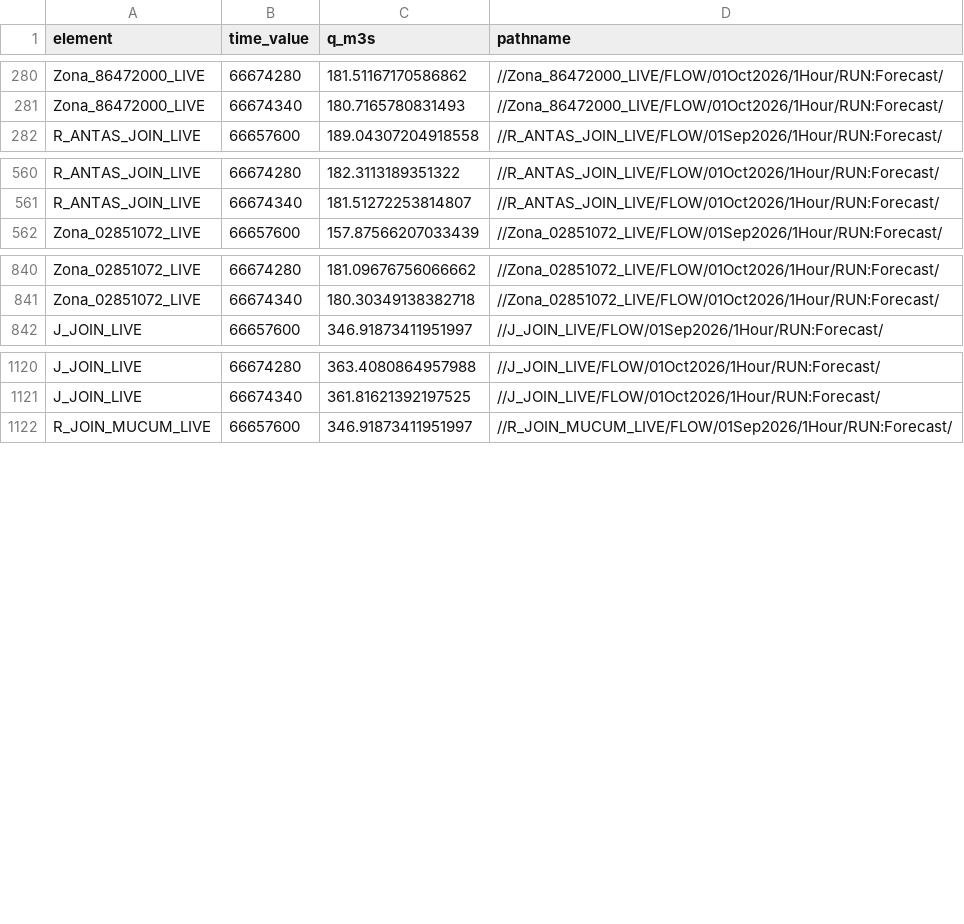
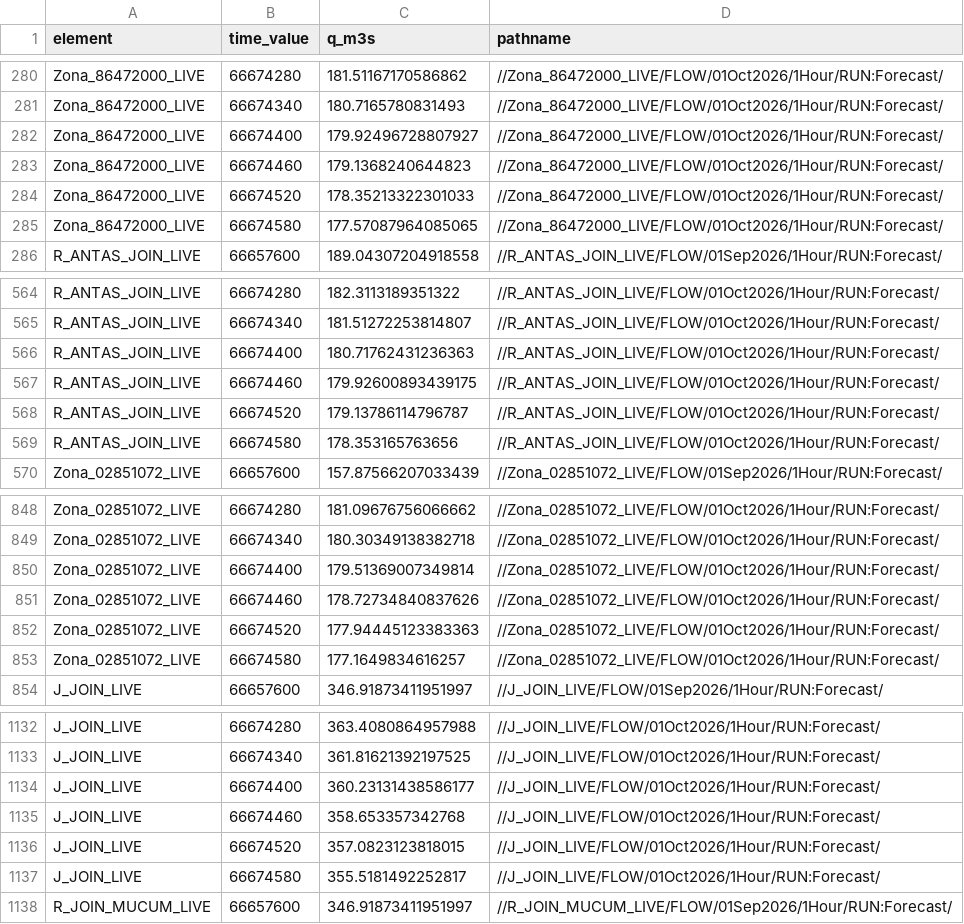
Before and after one commit to julianacarolinoreis/Previne-Taquari-Antas---Redes-Neurais, a CSV file: assets/data/estudo_bacia_taquari_antas/hec_hms_spatial_forecast_mucum/hec_output_values.csv, drawn as a sheet; only a part is shown, gaps mark what is left out; the diff covers the shown part only.

```diff
--- a/assets/data/estudo_bacia_taquari_antas/hec_hms_spatial_forecast_mucum/hec_output_values.csv
+++ b/assets/data/estudo_bacia_taquari_antas/hec_hms_spatial_forecast_mucum/hec_output_values.csv
@@ -281,2 +281,6 @@ Zona_86472000_LIVE,66674280,181.51167170586862,//Zona_86472000_LIVE/FLOW/01Oct20
 Zona_86472000_LIVE,66674340,180.7165780831493,//Zona_86472000_LIVE/FLOW/01Oct2026/1Hour/RUN:Forecast/
+Zona_86472000_LIVE,66674400,179.92496728807927,//Zona_86472000_LIVE/FLOW/01Oct2026/1Hour/RUN:Forecast/
+Zona_86472000_LIVE,66674460,179.1368240644823,//Zona_86472000_LIVE/FLOW/01Oct2026/1Hour/RUN:Forecast/
+Zona_86472000_LIVE,66674520,178.35213322301033,//Zona_86472000_LIVE/FLOW/01Oct2026/1Hour/RUN:Forecast/
+Zona_86472000_LIVE,66674580,177.57087964085065,//Zona_86472000_LIVE/FLOW/01Oct2026/1Hour/RUN:Forecast/
 R_ANTAS_JOIN_LIVE,66657600,189.04307204918558,//R_ANTAS_JOIN_LIVE/FLOW/01Sep2026/1Hour/RUN:Forecast/
@@ -561,2 +565,6 @@ R_ANTAS_JOIN_LIVE,66674280,182.3113189351322,//R_ANTAS_JOIN_LIVE/FLOW/01Oct2026/
 R_ANTAS_JOIN_LIVE,66674340,181.51272253814807,//R_ANTAS_JOIN_LIVE/FLOW/01Oct2026/1Hour/RUN:Forecast/
+R_ANTAS_JOIN_LIVE,66674400,180.71762431236363,//R_ANTAS_JOIN_LIVE/FLOW/01Oct2026/1Hour/RUN:Forecast/
+R_ANTAS_JOIN_LIVE,66674460,179.92600893439175,//R_ANTAS_JOIN_LIVE/FLOW/01Oct2026/1Hour/RUN:Forecast/
+R_ANTAS_JOIN_LIVE,66674520,179.13786114796787,//R_ANTAS_JOIN_LIVE/FLOW/01Oct2026/1Hour/RUN:Forecast/
+R_ANTAS_JOIN_LIVE,66674580,178.353165763656,//R_ANTAS_JOIN_LIVE/FLOW/01Oct2026/1Hour/RUN:Forecast/
 Zona_02851072_LIVE,66657600,157.87566207033439,//Zona_02851072_LIVE/FLOW/01Sep2026/1Hour/RUN:Forecast/
@@ -841,2 +849,6 @@ Zona_02851072_LIVE,66674280,181.09676756066662,//Zona_02851072_LIVE/FLOW/01Oct20
 Zona_02851072_LIVE,66674340,180.30349138382718,//Zona_02851072_LIVE/FLOW/01Oct2026/1Hour/RUN:Forecast/
+Zona_02851072_LIVE,66674400,179.51369007349814,//Zona_02851072_LIVE/FLOW/01Oct2026/1Hour/RUN:Forecast/
+Zona_02851072_LIVE,66674460,178.72734840837626,//Zona_02851072_LIVE/FLOW/01Oct2026/1Hour/RUN:Forecast/
+Zona_02851072_LIVE,66674520,177.94445123383363,//Zona_02851072_LIVE/FLOW/01Oct2026/1Hour/RUN:Forecast/
+Zona_02851072_LIVE,66674580,177.1649834616257,//Zona_02851072_LIVE/FLOW/01Oct2026/1Hour/RUN:Forecast/
 J_JOIN_LIVE,66657600,346.91873411951997,//J_JOIN_LIVE/FLOW/01Sep2026/1Hour/RUN:Forecast/
@@ -1121,2 +1133,6 @@ J_JOIN_LIVE,66674280,363.4080864957988,//J_JOIN_LIVE/FLOW/01Oct2026/1Hour/RUN:Fo
 J_JOIN_LIVE,66674340,361.81621392197525,//J_JOIN_LIVE/FLOW/01Oct2026/1Hour/RUN:Forecast/
+J_JOIN_LIVE,66674400,360.23131438586177,//J_JOIN_LIVE/FLOW/01Oct2026/1Hour/RUN:Forecast/
+J_JOIN_LIVE,66674460,358.653357342768,//J_JOIN_LIVE/FLOW/01Oct2026/1Hour/RUN:Forecast/
+J_JOIN_LIVE,66674520,357.0823123818015,//J_JOIN_LIVE/FLOW/01Oct2026/1Hour/RUN:Forecast/
+J_JOIN_LIVE,66674580,355.5181492252817,//J_JOIN_LIVE/FLOW/01Oct2026/1Hour/RUN:Forecast/
 R_JOIN_MUCUM_LIVE,66657600,346.91873411951997,//R_JOIN_MUCUM_LIVE/FLOW/01Sep2026/1Hour/RUN:Forecast/
```
Also changed, not shown: 8 added rows elsewhere in this file, assets/data/estudo_bacia_taquari_antas/hec_hms_dual_boundary_mucum/primary_series.csv, assets/data/estudo_bacia_taquari_antas/hec_hms_operational_forecast_conservative_series.csv, 53 other files.
